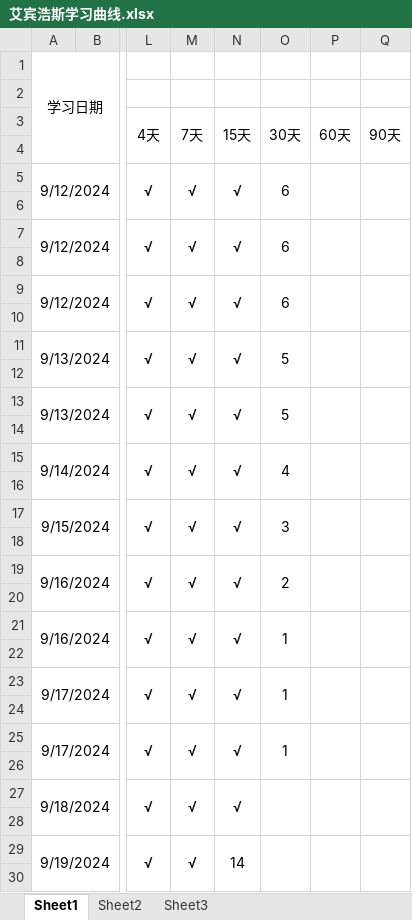
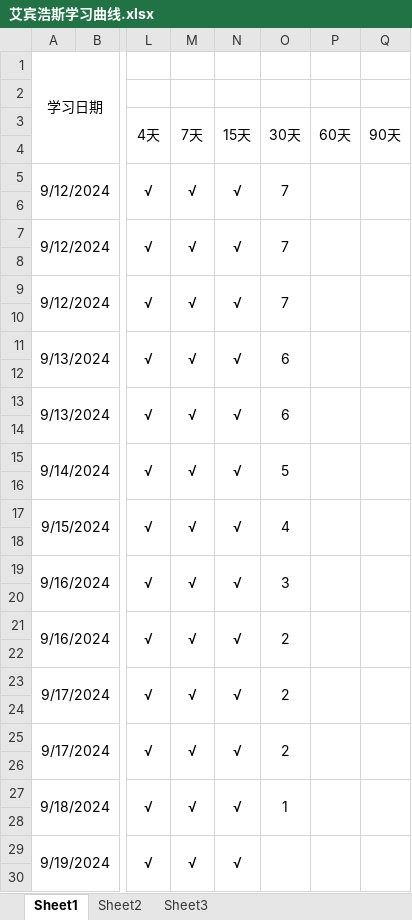
Before and after one commit to uKazuha/study, an Excel workbook: 艾宾浩斯学习曲线.xlsx, sheet Sheet1, drawn as a sheet; only a part is shown, gaps mark what is left out; values as stored, in another font and other column widths than the file's, no borders; the diff covers the shown part only; the diff names each change by its address in the sheet, - before the commit and + after, or states it on an @@ line.

```diff
--- a/艾宾浩斯学习曲线.xlsx (sheet Sheet1)
+++ b/艾宾浩斯学习曲线.xlsx (sheet Sheet1)
-O5 (30天): 6
+O5 (30天): 7
-O7 (30天): 6
+O7 (30天): 7
-O9 (30天): 6
+O9 (30天): 7
-O11 (30天): 5
+O11 (30天): 6
-O13 (30天): 5
+O13 (30天): 6
-O15 (30天): 4
+O15 (30天): 5
-O17 (30天): 3
+O17 (30天): 4
-O19 (30天): 2
+O19 (30天): 3
-O21 (30天): 1
+O21 (30天): 2
-O23 (30天): 1
+O23 (30天): 2
-O25 (30天): 1
+O25 (30天): 2
-O27 (30天): (empty)
+O27 (30天): 1
-N29 (15天): 14
+N29 (15天): √
```
Also changed, not shown: 2 added rows, 31 edited cells and merged cells elsewhere in this sheet, 1 other file.
